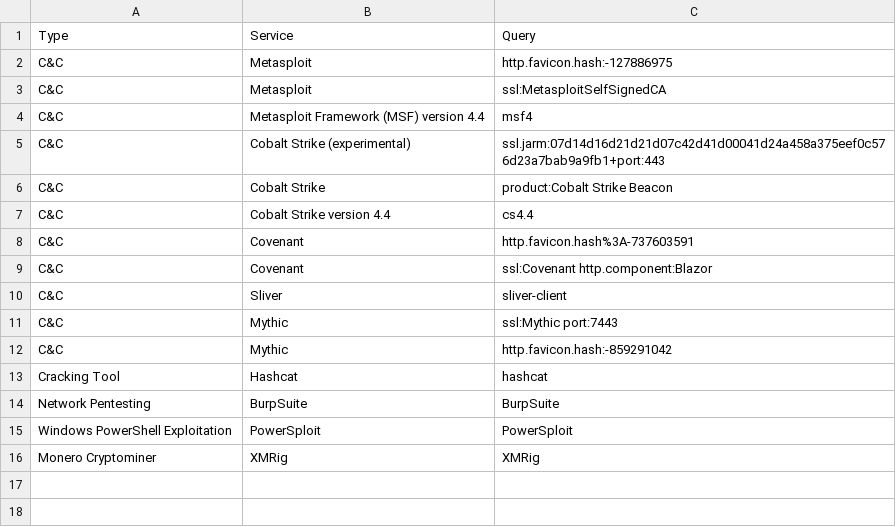
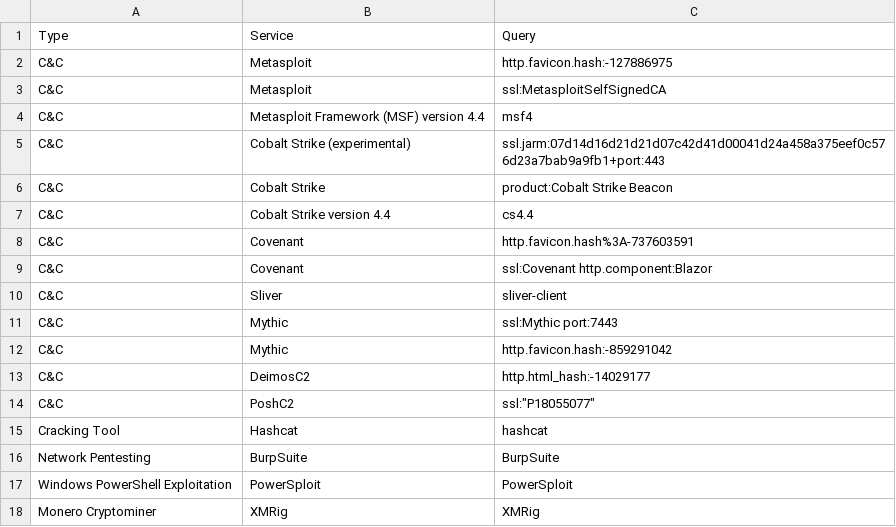
Before and after one commit to BushidoUK/OSINT-SearchOperators, a CSV file: ShodanAdversaryInfa.csv, drawn as a sheet.

Commit message:
Update ShodanAdversaryInfa.csv

```diff
--- a/ShodanAdversaryInfa.csv
+++ b/ShodanAdversaryInfa.csv
@@ -12,2 +12,4 @@ C&C,Mythic,ssl:Mythic port:7443
 C&C,Mythic,http.favicon.hash:-859291042
+C&C,DeimosC2,http.html_hash:-14029177
+C&C,PoshC2,ssl:"P18055077"
 Cracking Tool,Hashcat,hashcat
```
